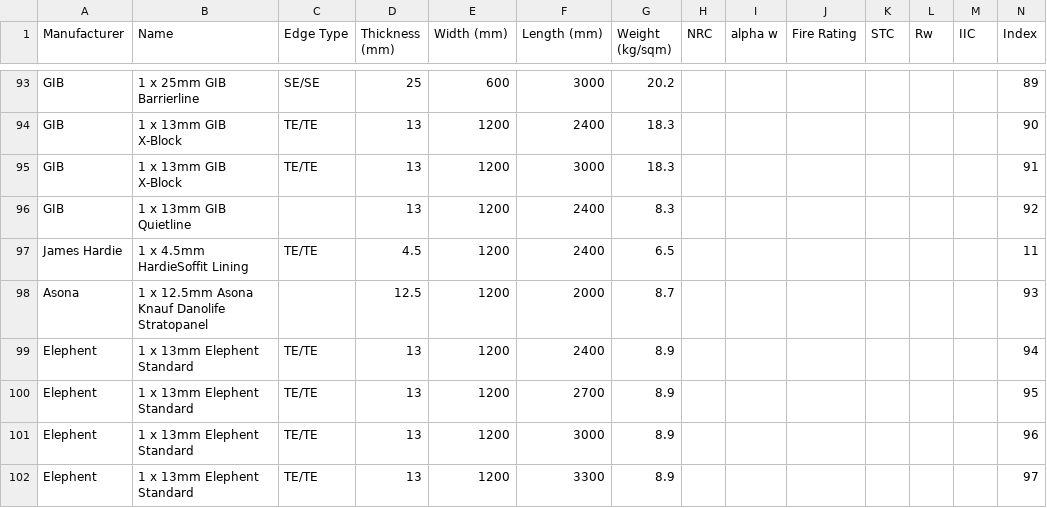
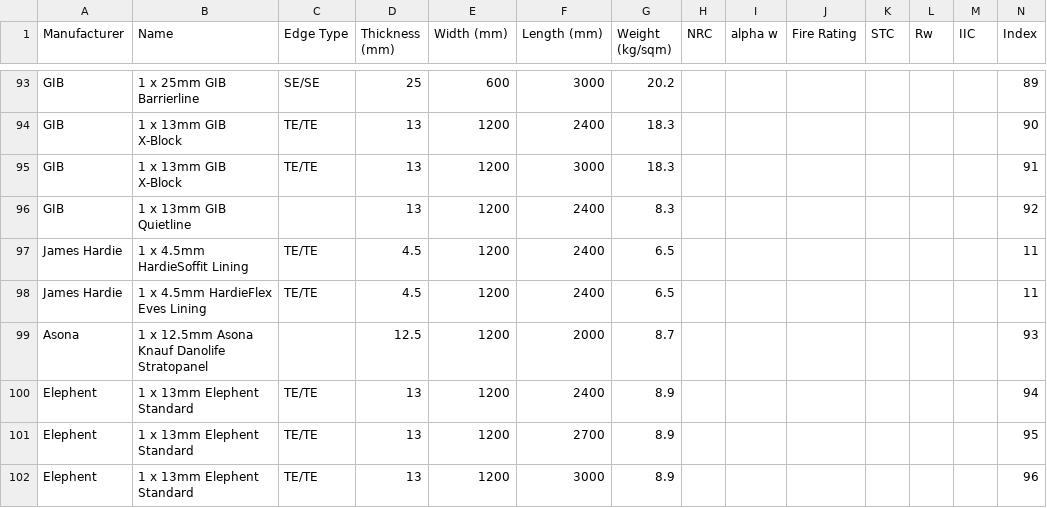
Before and after one commit to Constratum/product-data, a CSV file: product_data/data/Linings.csv, drawn as a sheet; only a part is shown, gaps mark what is left out; the shorter side is filled out with more unchanged rows; the diff names each change by its address in the sheet, - before the commit and + after, or states it on an @@ line.

Commit message:
Update Linings.csv

```diff
--- a/product_data/data/Linings.csv
+++ b/product_data/data/Linings.csv
+row 98: James Hardie | 1 x 4.5mm HardieFlex Eves Lining | TE/TE | 4.5 | 1200 | 2400 | 6.5 |  |  |  |  |  |  | 11
```
